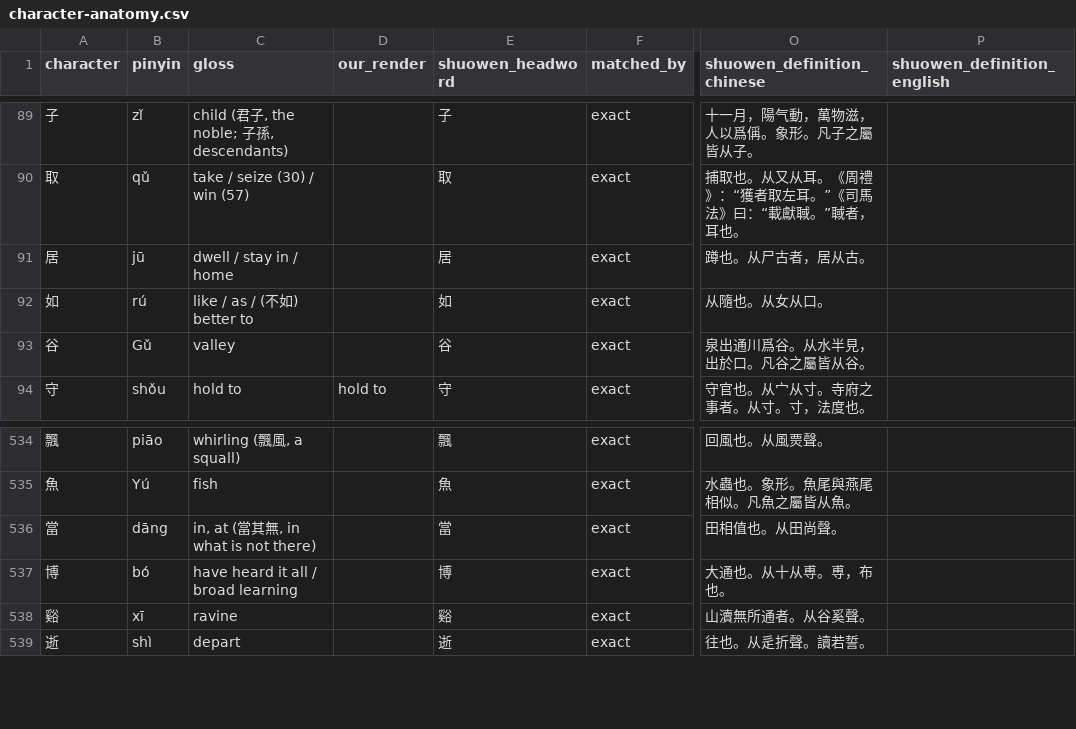
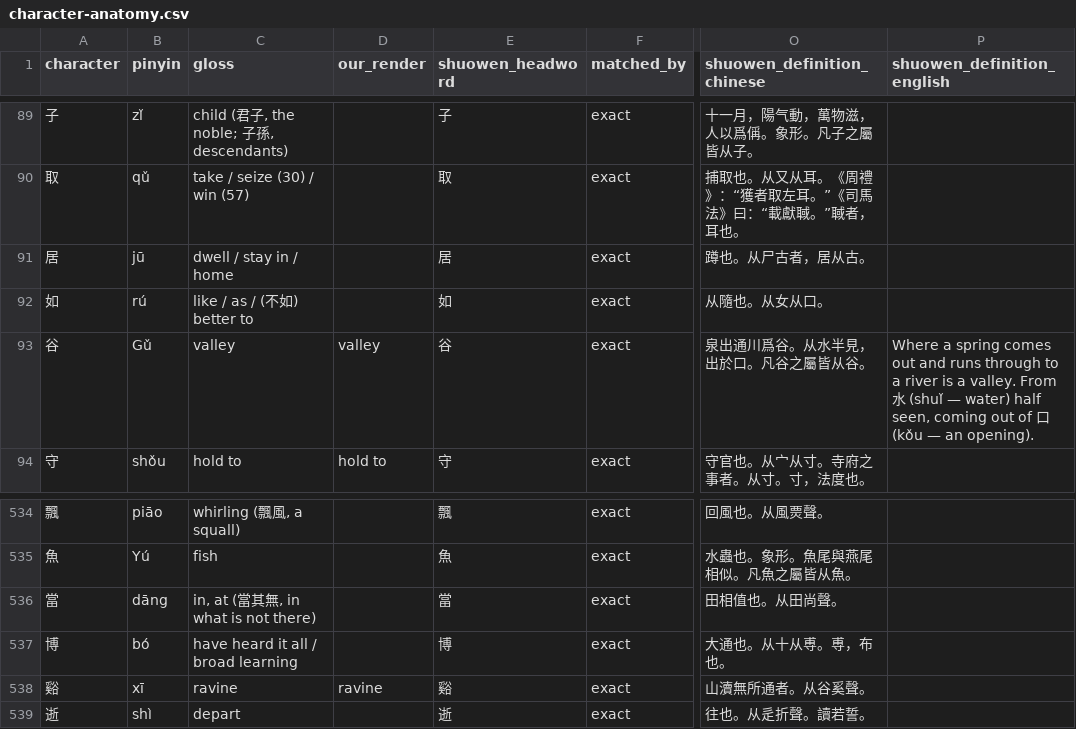
Before and after one commit to opencosmos-ai/taoteching, a CSV file: data/character-anatomy.csv, drawn as a sheet; only a part is shown, gaps mark what is left out; the diff names each change by its address in the sheet, - before the commit and + after, or states it on an @@ line.

```diff
--- a/data/character-anatomy.csv
+++ b/data/character-anatomy.csv
-D93 (our_render): (empty)
+D93 (our_render): valley
-P93 (shuowen_definition_english): (empty)
+P93 (shuowen_definition_english): Where a spring comes out and runs through to a river is a valley. From 水 (shuǐ — water) half seen, coming out of 口 (kǒu — an opening).
-D538 (our_render): (empty)
+D538 (our_render): ravine
```
Also changed, not shown: data/chapters.csv, data/characters.csv, 16 other files.
